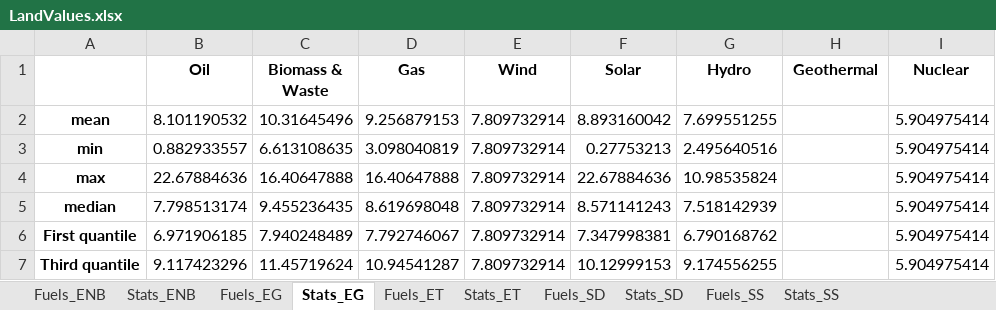
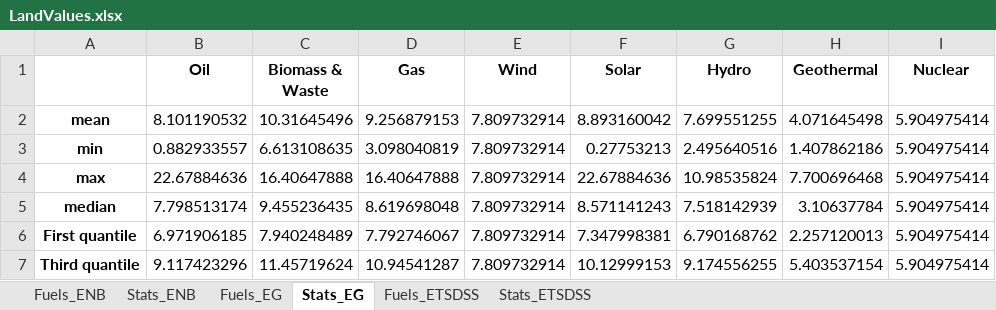
Before and after one commit to apieruzzi/TEMBA_FPV, an Excel workbook: HydroFPV_plants/InputFilesCreation/main/Data/LandValues.xlsx, sheet Stats_EG, drawn as a sheet; values as stored, in another font and other column widths than the file's, no borders; the diff names each change by its address in the sheet, - before the commit and + after, or states it on an @@ line.

```diff
--- a/HydroFPV_plants/InputFilesCreation/main/Data/LandValues.xlsx (sheet Stats_EG)
+++ b/HydroFPV_plants/InputFilesCreation/main/Data/LandValues.xlsx (sheet Stats_EG)
-sheet tab: Fuels_ET
+sheet tab: Fuels_ETSDSS
-sheet tab: Stats_ET
+sheet tab: Stats_ETSDSS
-sheet tab: Fuels_SD
-sheet tab: Stats_SD
-sheet tab: Fuels_SS
-sheet tab: Stats_SS
-H2 (Geothermal): (empty)
+H2 (Geothermal): 4.071645498
-H3 (Geothermal): (empty)
+H3 (Geothermal): 1.407862186
-H4 (Geothermal): (empty)
+H4 (Geothermal): 7.700696468
-H5 (Geothermal): (empty)
+H5 (Geothermal): 3.10637784
-H6 (Geothermal): (empty)
+H6 (Geothermal): 2.257120013
-H7 (Geothermal): (empty)
+H7 (Geothermal): 5.403537154
```
Also changed, not shown: sheet Fuels_ETSDSS, sheet Stats_ETSDSS, sheet Fuels_EG, sheet Fuels_ENB, HydroFPV_plants/CombinedTechsCreation/CombinedHydroSolar.xlsx, HydroFPV_plants/EvapAnalysis/EvapReductions_ref.xlsx, 21 other files.
